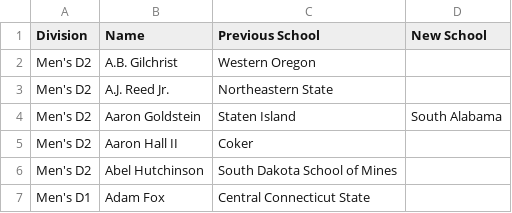
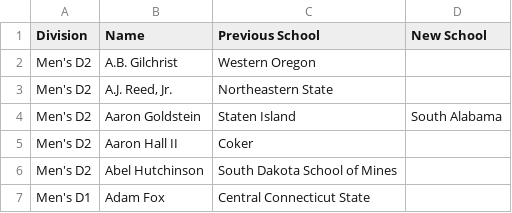
Before and after one commit to slawless423/sideline-stats, a CSV file: rosters/d1.csv, drawn as a sheet; only a part is shown.

Commit message:
Update d1.csv

```diff
--- a/rosters/d1.csv
+++ b/rosters/d1.csv
@@ -2,3 +2,3 @@ Division	Name	Previous School	New School
 Men's D2	A.B. Gilchrist	Western Oregon	
-Men's D2	A.J. Reed Jr.	Northeastern State	
+Men's D2	A.J. Reed, Jr.	Northeastern State	
 Men's D2	Aaron Goldstein	Staten Island	South Alabama
```
